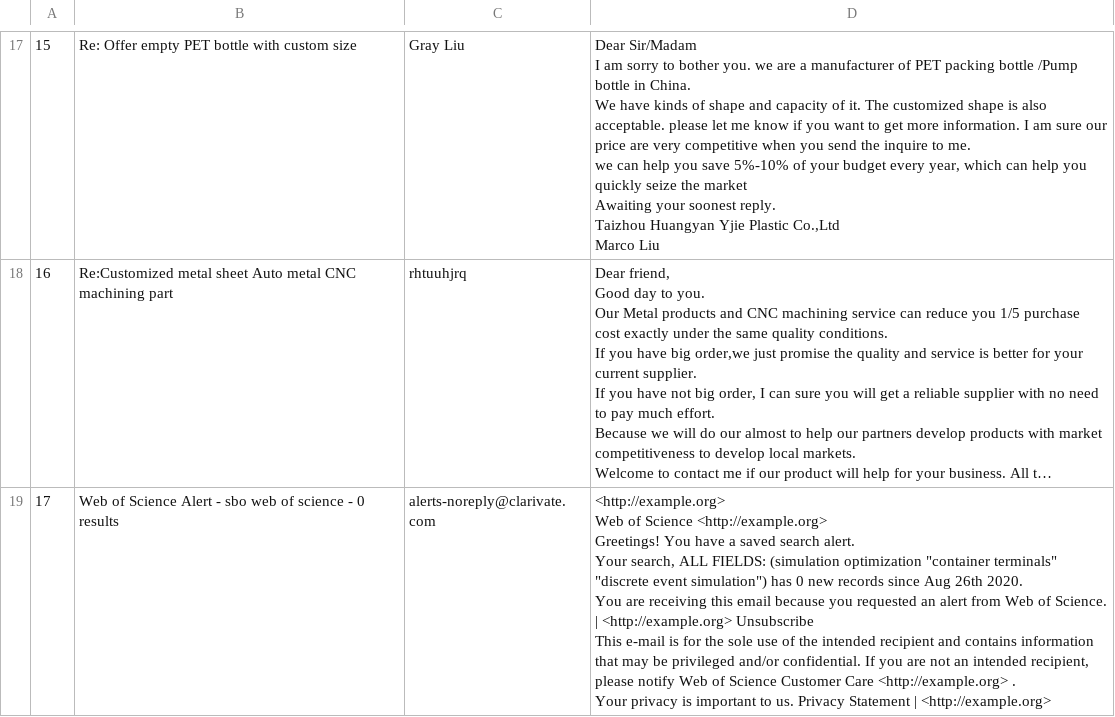
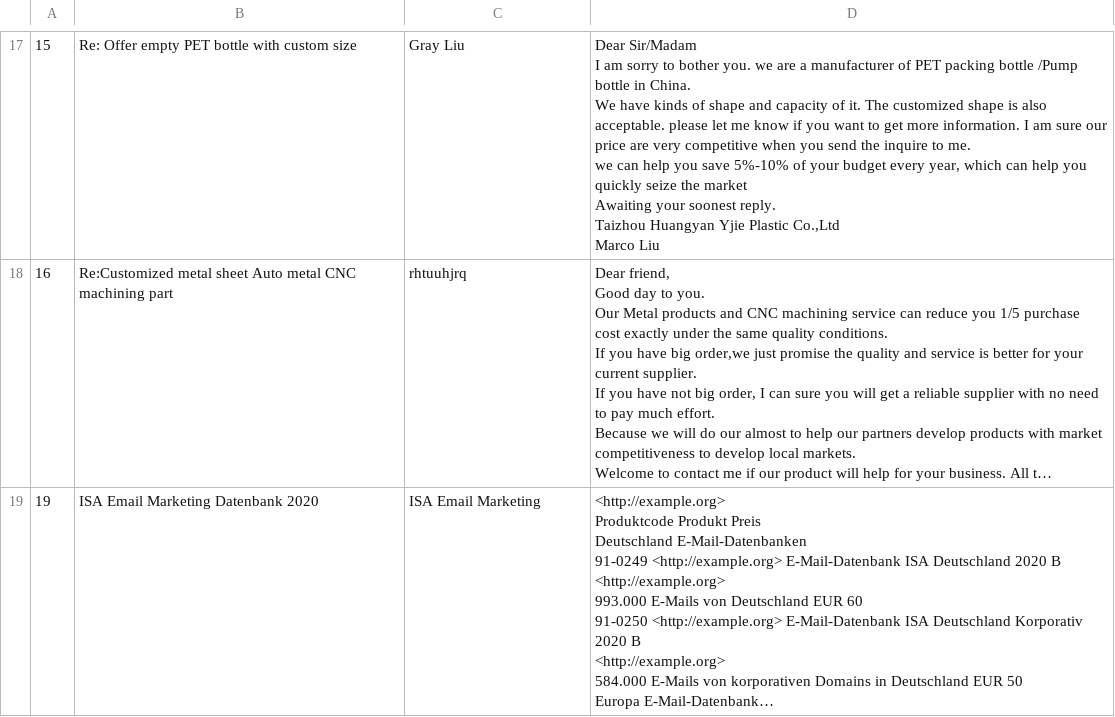
Before and after one commit to 1kastner/ml-potentials-and-risks, a CSV file: 03-einsatzszenarien/02 texterkennung/spam_betreff_und_text.csv, drawn as a sheet; only a part is shown, gaps mark what is left out; the shorter side is filled out with more unchanged rows; long unchanged cells end in …; ↵ is a line break in a cell; the diff covers the shown part only; the diff names each change by its address in the sheet, - before the commit and + after, or states it on an @@ line.

Commit message:
Remove 1 mail

```diff
--- a/03-einsatzszenarien/02 texterkennung/spam_betreff_und_text.csv
+++ b/03-einsatzszenarien/02 texterkennung/spam_betreff_und_text.csv
-row 19: 17 | Web of Science Alert - sbo web of science - 0 results | alerts-noreply@clarivate.com | <http://example.org> ↵ Web of Science <http://example.org> ↵ Greetings! You have a saved search alert. ↵ Your search, ALL FIELDS: (simulation optimization "container terminals" "discrete event simulation") has 0 new records since Aug 26th 2020. ↵ You are receiving this email because you requested an alert from Web of Science. | <http://example.org> Unsubscribe ↵ This e-mail is for the sole use of the intended recipient and contains information that may be privileged and/or confidential. If you are not an intended recipient, please notify Web of Science Customer Care <http://example.org> . ↵ Your privacy is important to us. Privacy Statement | <http://example.org>
```
Also changed, not shown: 1 removed row elsewhere in this file.
